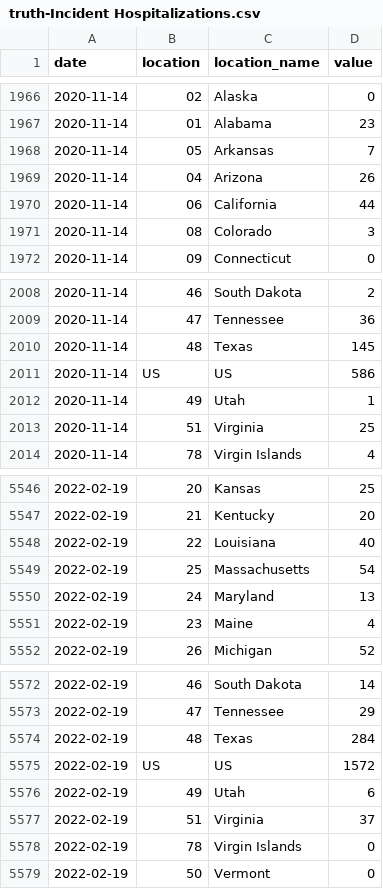
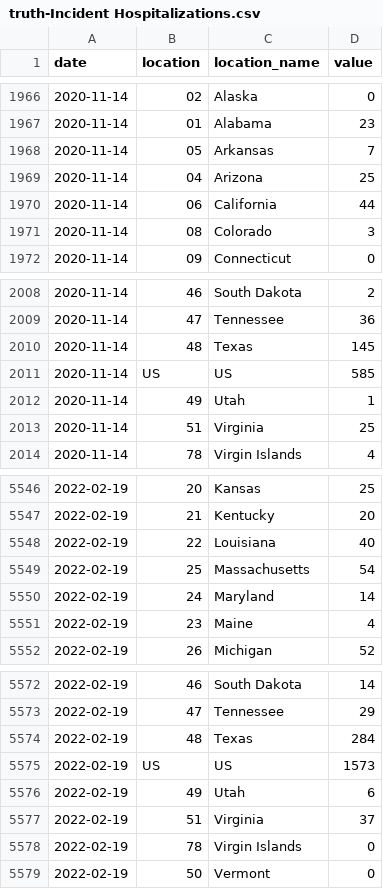
Before and after one commit to vidhi-mody/Flusight-forecast-data, a CSV file: data-truth/truth-Incident Hospitalizations.csv, drawn as a sheet; only a part is shown, gaps mark what is left out.

```diff
--- a/data-truth/truth-Incident Hospitalizations.csv
+++ b/data-truth/truth-Incident Hospitalizations.csv
@@ -1968,3 +1968,3 @@ date,location,location_name,value
 2020-11-14,05,Arkansas,7
-2020-11-14,04,Arizona,26
+2020-11-14,04,Arizona,25
 2020-11-14,06,California,44
@@ -2010,3 +2010,3 @@ date,location,location_name,value
 2020-11-14,48,Texas,145
-2020-11-14,US,US,586
+2020-11-14,US,US,585
 2020-11-14,49,Utah,1
@@ -5549,3 +5549,3 @@ date,location,location_name,value
 2022-02-19,25,Massachusetts,54
-2022-02-19,24,Maryland,13
+2022-02-19,24,Maryland,14
 2022-02-19,23,Maine,4
@@ -5574,3 +5574,3 @@ date,location,location_name,value
 2022-02-19,48,Texas,284
-2022-02-19,US,US,1572
+2022-02-19,US,US,1573
 2022-02-19,49,Utah,6
```
